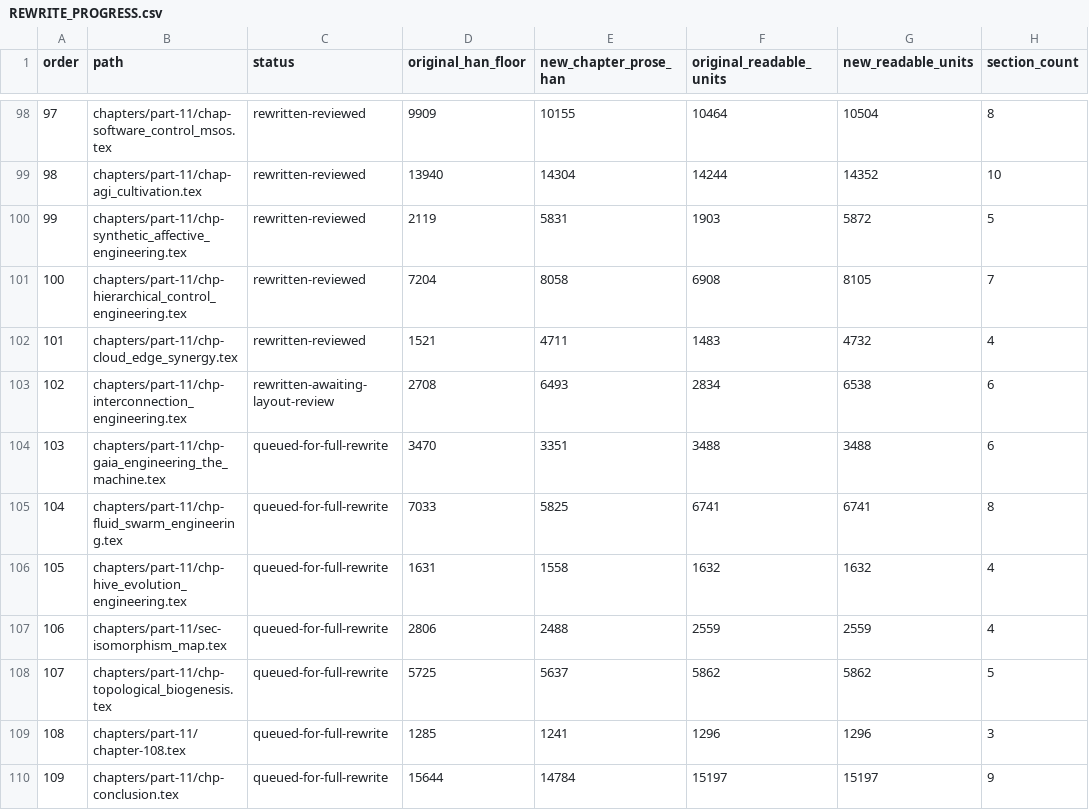
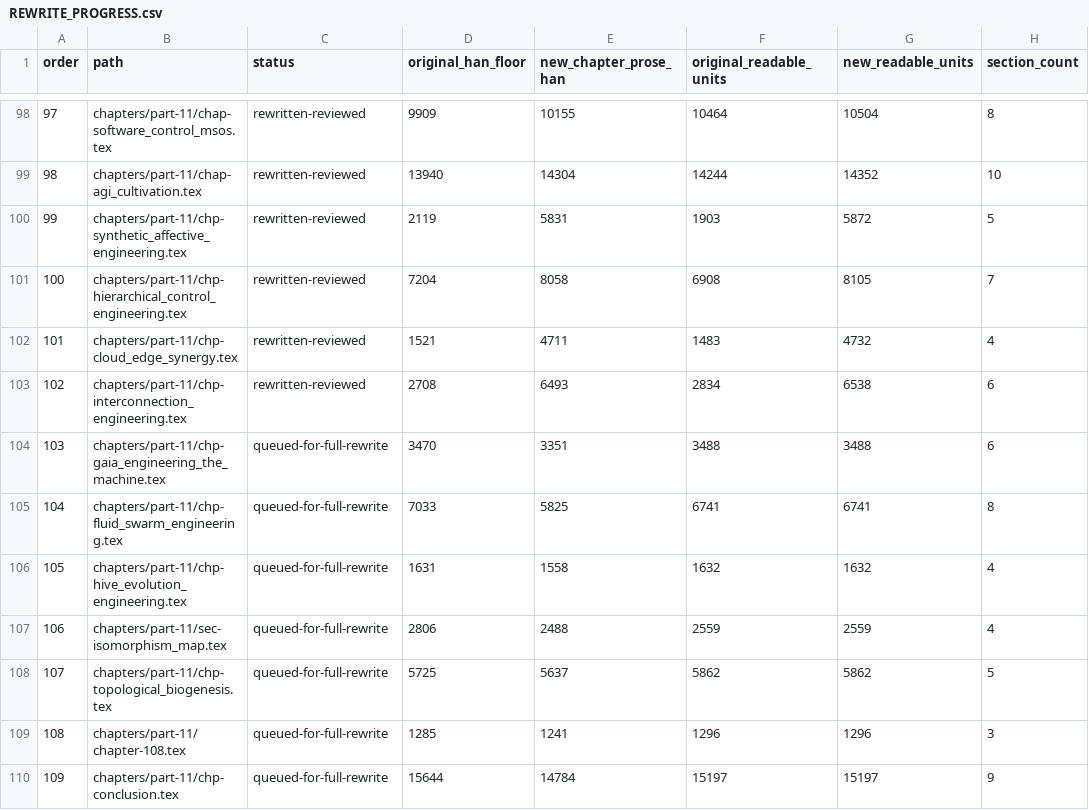
Before and after one commit to xuenhappy/hsf_hd, a CSV file: docs/REWRITE_PROGRESS.csv, drawn as a sheet; only a part is shown, gaps mark what is left out; the diff names each change by its address in the sheet, - before the commit and + after, or states it on an @@ line.

Commit message:
Review chapter 102 layout

```diff
--- a/docs/REWRITE_PROGRESS.csv
+++ b/docs/REWRITE_PROGRESS.csv
-C103 (status): rewritten-awaiting-layout-review
+C103 (status): rewritten-reviewed
```
Also changed, not shown: 8 other files.
